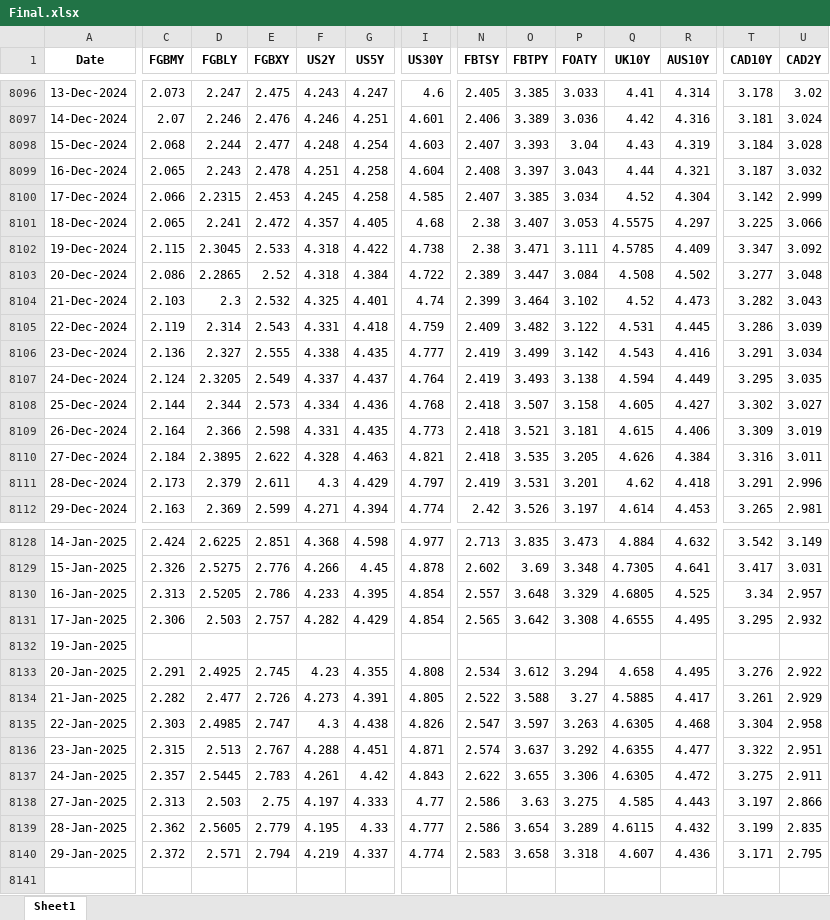
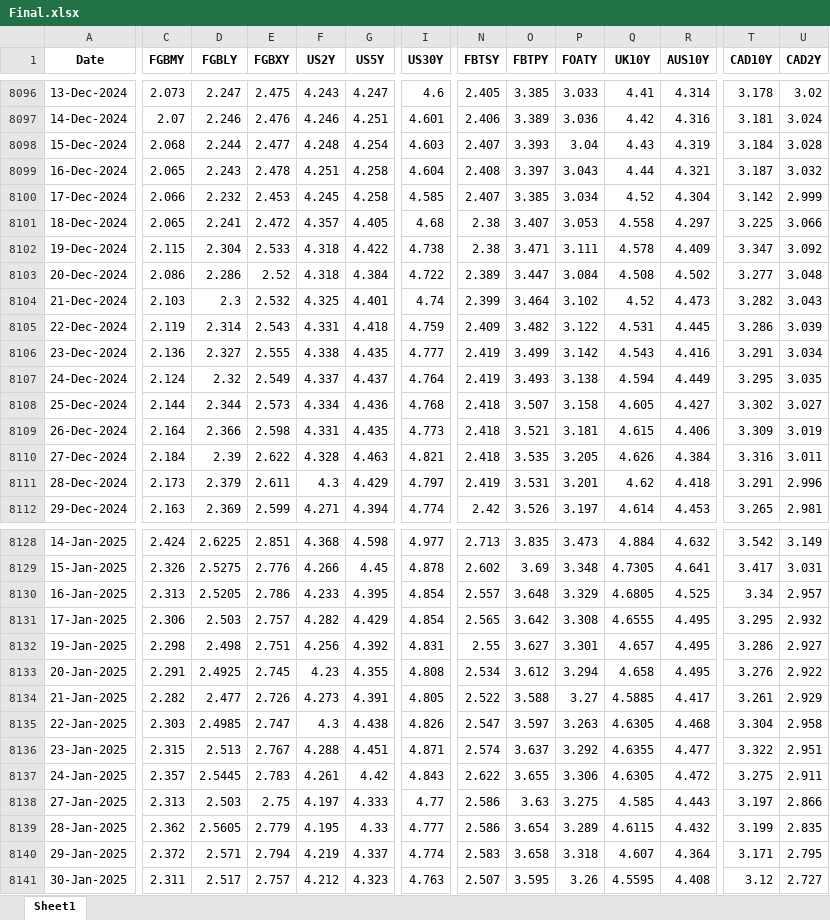
Before and after one commit to thakkarchintan/bond-analytics, an Excel workbook: Final.xlsx, sheet Sheet1, drawn as a sheet; only a part is shown, gaps mark what is left out; values as stored, in another font and other column widths than the file's, no borders; rows hold the shown columns only; the diff covers the shown part only; the diff names each change by its address in the sheet, - before the commit and + after, or states it on an @@ line.

Commit message:
Excel data updated for date 31-01-2025

```diff
--- a/Final.xlsx (sheet Sheet1)
+++ b/Final.xlsx (sheet Sheet1)
-D8100 (FGBLY): 2.2315
+D8100 (FGBLY): 2.232
-Q8101 (UK10Y): 4.5575
+Q8101 (UK10Y): 4.558
-D8102 (FGBLY): 2.3045
+D8102 (FGBLY): 2.304
-Q8102 (UK10Y): 4.5785
+Q8102 (UK10Y): 4.578
-D8103 (FGBLY): 2.2865
+D8103 (FGBLY): 2.286
-D8107 (FGBLY): 2.3205
+D8107 (FGBLY): 2.32
-D8110 (FGBLY): 2.3895
+D8110 (FGBLY): 2.39
-C8132 (FGBMY): (empty)
+C8132 (FGBMY): 2.298
-D8132 (FGBLY): (empty)
+D8132 (FGBLY): 2.498
-E8132 (FGBXY): (empty)
+E8132 (FGBXY): 2.751
-F8132 (US2Y): (empty)
+F8132 (US2Y): 4.256
-G8132 (US5Y): (empty)
+G8132 (US5Y): 4.392
-I8132 (US30Y): (empty)
+I8132 (US30Y): 4.831
-N8132 (FBTSY): (empty)
+N8132 (FBTSY): 2.55
-O8132 (FBTPY): (empty)
+O8132 (FBTPY): 3.627
-P8132 (FOATY): (empty)
+P8132 (FOATY): 3.301
-Q8132 (UK10Y): (empty)
+Q8132 (UK10Y): 4.657
-R8132 (AUS10Y): (empty)
+R8132 (AUS10Y): 4.495
-T8132 (CAD10Y): (empty)
+T8132 (CAD10Y): 3.286
-U8132 (CAD2Y): (empty)
+U8132 (CAD2Y): 2.927
-R8140 (AUS10Y): 4.436
+R8140 (AUS10Y): 4.364
+row 8141: 30-Jan-2025 | 2.311 | 2.517 | 2.757 | 4.212 | 4.323 | 4.763 | 2.507 | 3.595 | 3.26 | 4.5595 | 4.408 | 3.12 | 2.727
```
Also changed, not shown: 4 edited cells elsewhere in this sheet.
